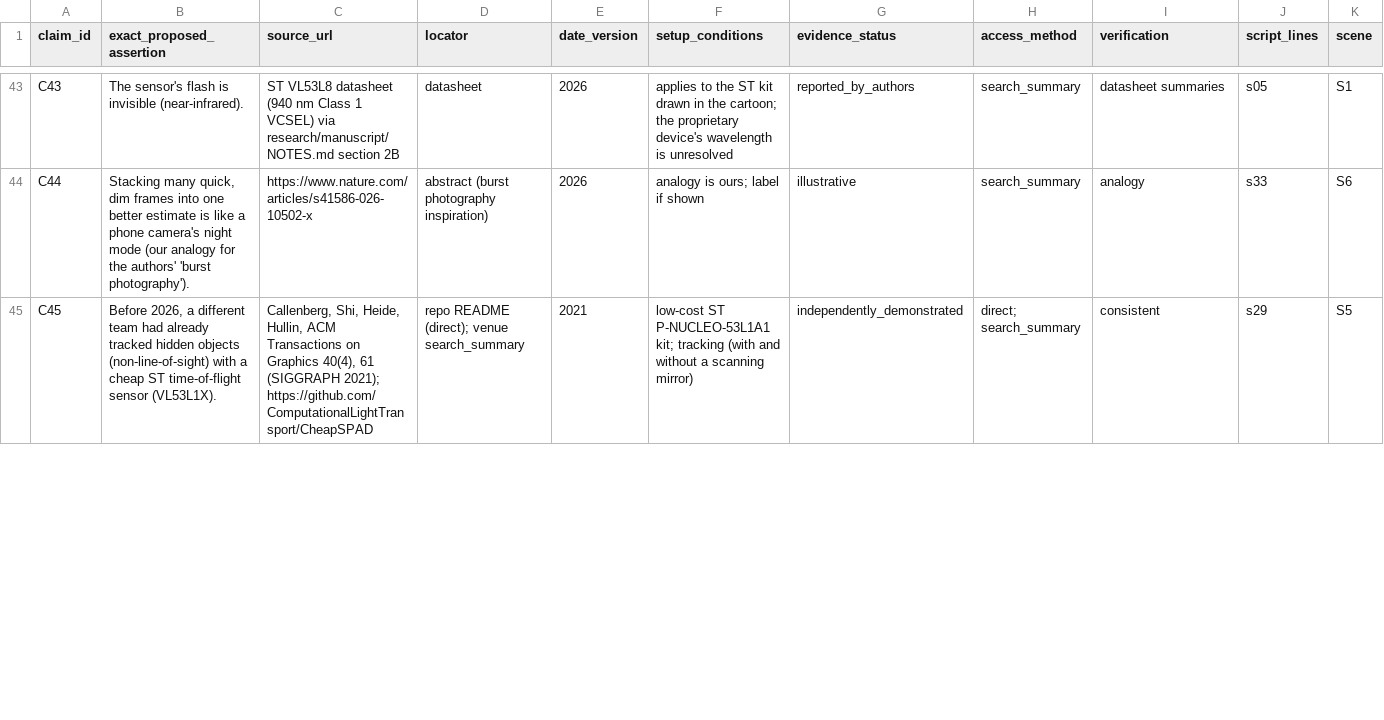
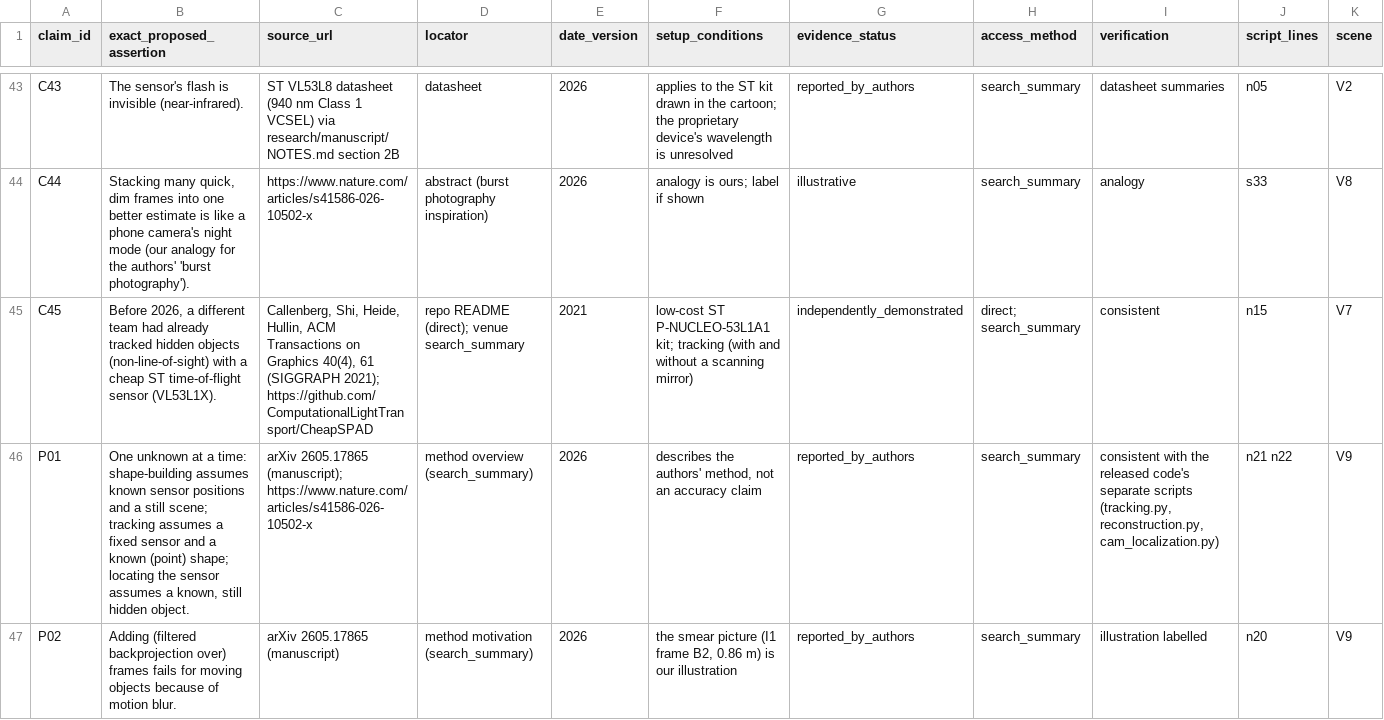
Before and after one commit to BKimble1/Youtube-videos, a CSV file: Future_Got_Weird/Video_02/research/claims.csv, drawn as a sheet; only a part is shown, gaps mark what is left out; the diff covers the shown part only; the diff names each change by its address in the sheet, - before the commit and + after, or states it on an @@ line.

```diff
--- a/Future_Got_Weird/Video_02/research/claims.csv
+++ b/Future_Got_Weird/Video_02/research/claims.csv
-J43 (script_lines): s05
+J43 (script_lines): n05
-K43 (scene): S1
+K43 (scene): V2
-K44 (scene): S6
+K44 (scene): V8
-J45 (script_lines): s29
+J45 (script_lines): n15
-K45 (scene): S5
+K45 (scene): V7
+row 46: P01 | One unknown at a time: shape-building assumes known sensor positions and a still scene; tracking assumes a fixed sensor and a known (point) shape; locating the sensor assumes a known, still hidden object. | arXiv 2605.17865 (manuscript); https://www.nature.com/articles/s41586-026-10502-x | method overview (search_summary) | 2026 | describes the authors' method, not an accuracy claim | reported_by_authors | search_summary | consistent with the released code's separate scripts (tracking.py, reconstruction.py, cam_localization.py) | n21 n22 | V9
+row 47: P02 | Adding (filtered backprojection over) frames fails for moving objects because of motion blur. | arXiv 2605.17865 (manuscript) | method motivation (search_summary) | 2026 | the smear picture (I1 frame B2, 0.86 m) is our illustration | reported_by_authors | search_summary | illustration labelled | n20 | V9
```
Also changed, not shown: 3 added rows and 77 edited cells elsewhere in this file, 24 other files.
